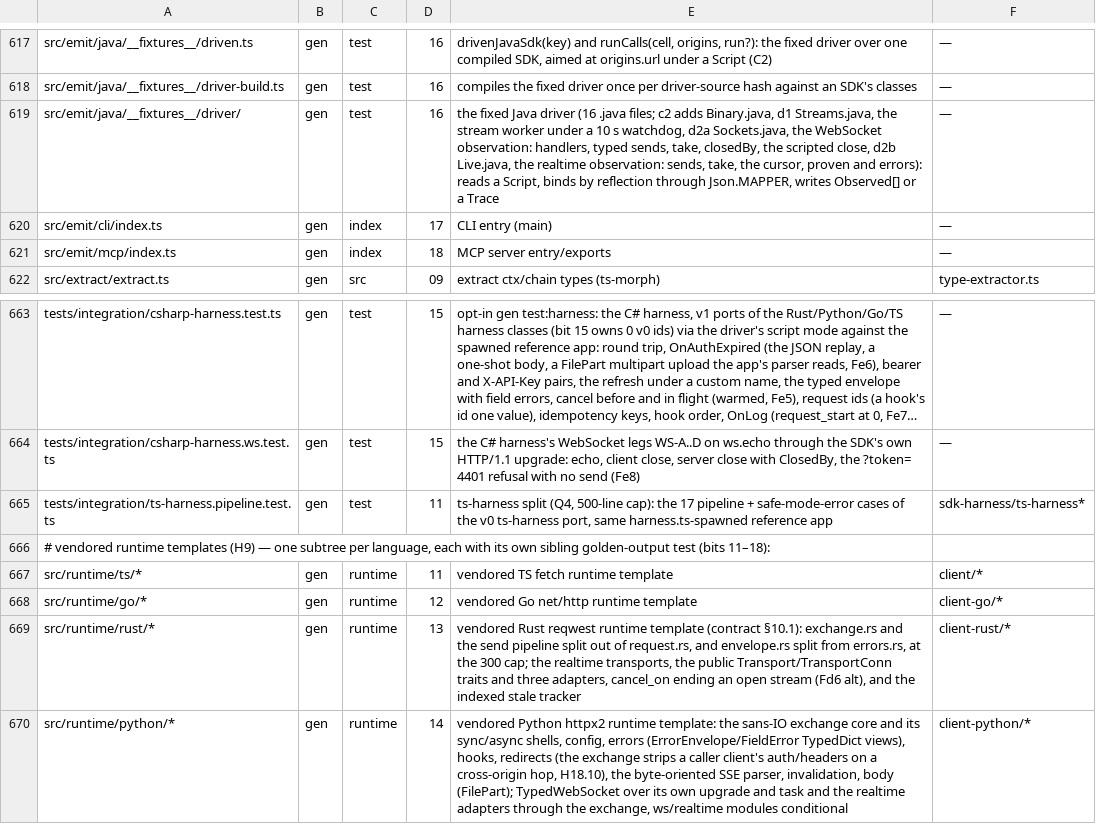
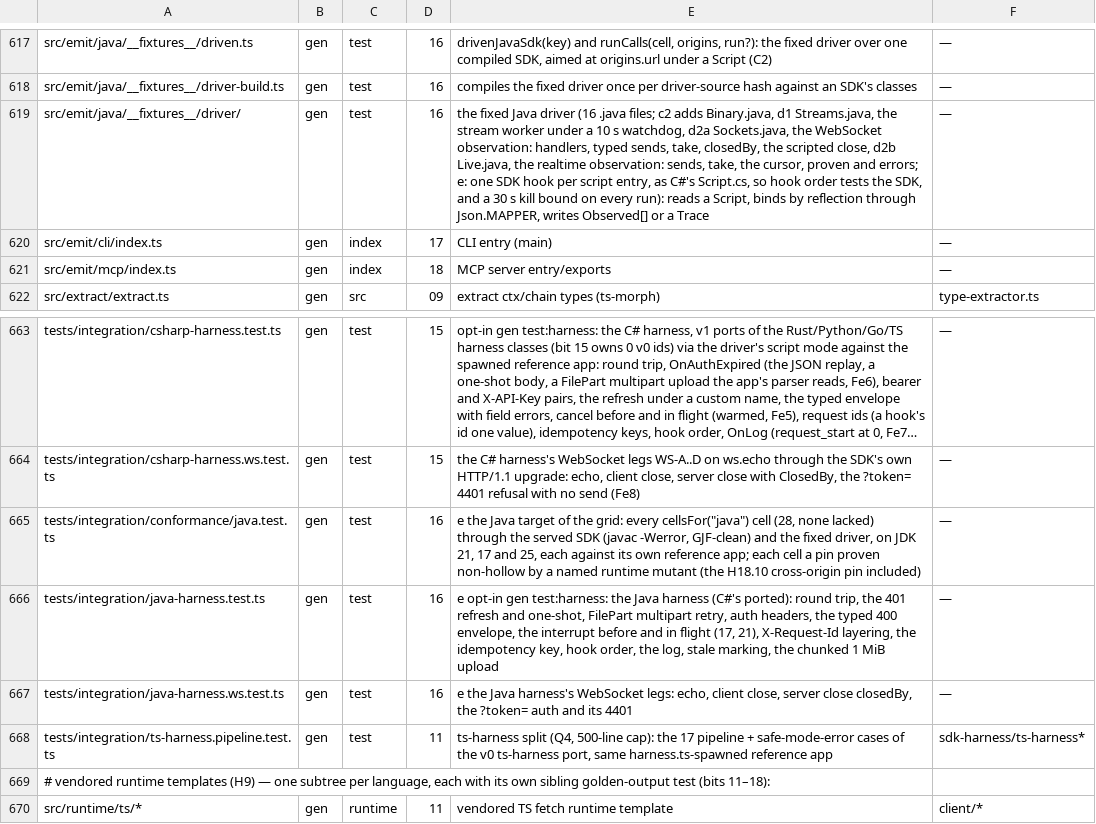
Before and after one commit to lovrozagar/honey, a TSV file: blueprint/files.tsv, drawn as a sheet; only a part is shown, gaps mark what is left out; the shorter side is filled out with more unchanged rows; long unchanged cells end in …; the diff names each change by its address in the sheet, - before the commit and + after, or states it on an @@ line.

Commit message:
test(gen): bit 16 e — java live conformance, the grid on jdk 17/21/25 and the harness
The Java target of the conformance grid runs every cell through the SDK built
from the reference app's served document (javac -Werror, google-java-format
clean) and the fixed driver, on JDK 21, 17 and 25, each against its own app.
The Java harness ports C#'s cases and WebSocket legs, a cancel being the
calling thread's interrupt. The call plan lists only declared header params,
as C#'s, so a caller's Idempotency-Key header wins over the key field; the
driver installs one SDK hook per script entry, so hook order tests the SDK;
every driver run is bounded at 30 s.

```diff
--- a/blueprint/files.tsv
+++ b/blueprint/files.tsv
-E619: …proven and errors): reads a…
+E619: …proven and errors; e: one SDK hook per script entry, as C#'s Script.cs, so hook order tests the SDK, and a 30 s kill bound on every run): reads a…
+row 665: tests/integration/conformance/java.test.ts | gen | test | 16 | e the Java target of the grid: every cellsFor("java") cell (28, none lacked) through the served SDK (javac -Werror, GJF-clean) and the fixed driver, on JDK 21, 17 and 25, each against its own reference app; each cell a pin proven non-hollow by a named runtime mutant (the H18.10 cross-origin pin included) | —
+row 666: tests/integration/java-harness.test.ts | gen | test | 16 | e opt-in gen test:harness: the Java harness (C#'s ported): round trip, the 401 refresh and one-shot, FilePart multipart retry, auth headers, the typed 400 envelope, the interrupt before and in flight (17, 21), X-Request-Id layering, the idempotency key, hook order, the log, stale marking, the chunked 1 MiB upload | —
+row 667: tests/integration/java-harness.ws.test.ts | gen | test | 16 | e the Java harness's WebSocket legs: echo, client close, server close closedBy, the ?token= auth and its 4401 | —
```
Also changed, not shown: 8 other files.
